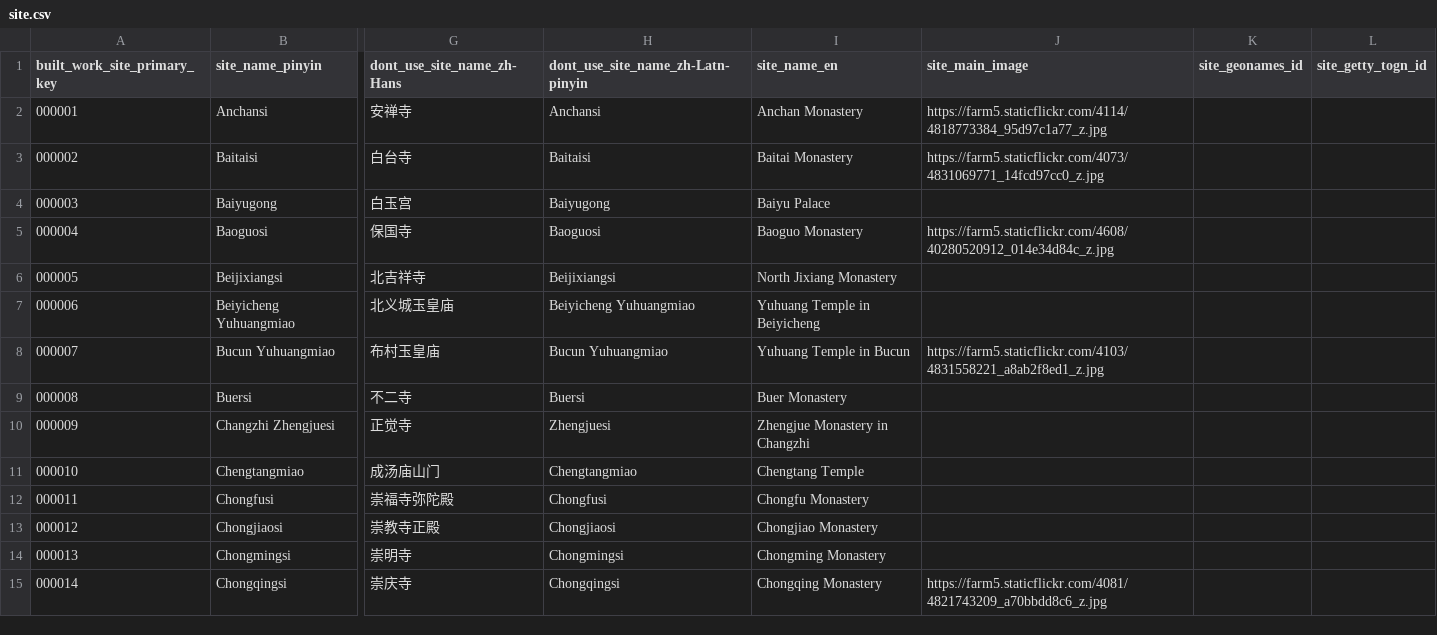
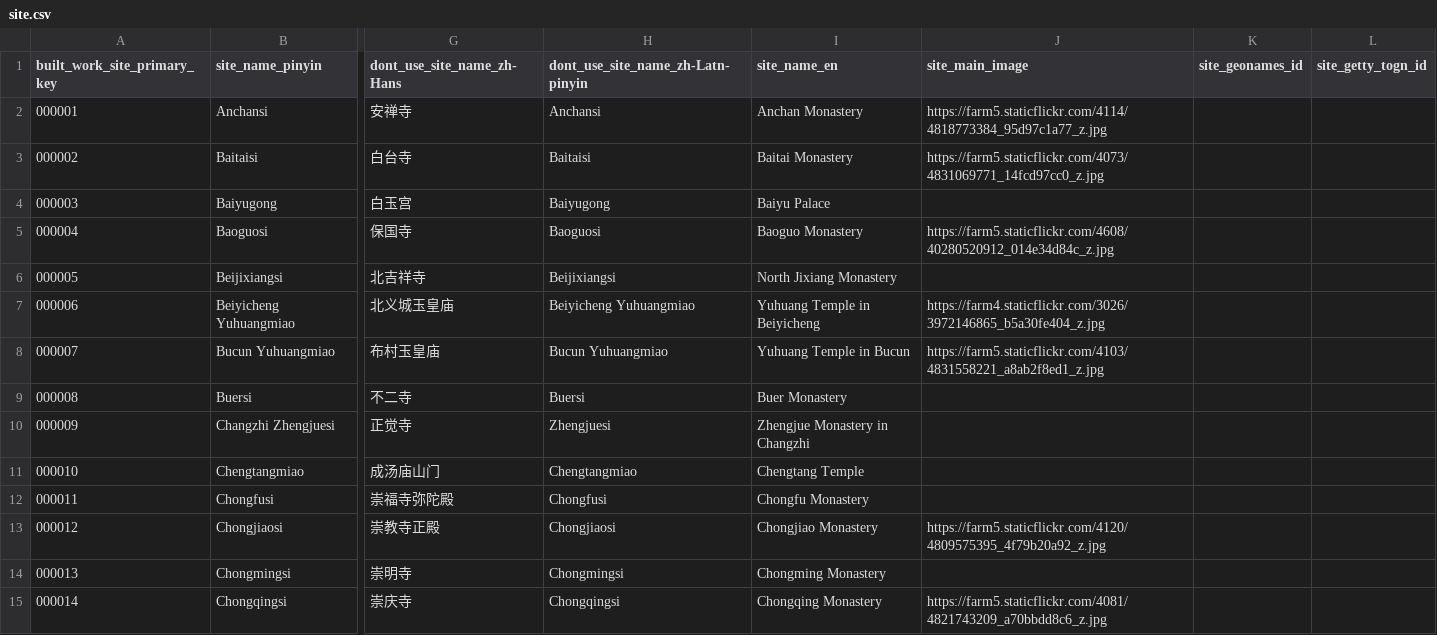
Before and after one commit to VandyVRC/tcadrt, a CSV file: site/site.csv, drawn as a sheet; only a part is shown, gaps mark what is left out; the diff names each change by its address in the sheet, - before the commit and + after, or states it on an @@ line.

Commit message:
add image

```diff
--- a/site/site.csv
+++ b/site/site.csv
-J7 (site_main_image): (empty)
+J7 (site_main_image): https://farm4.staticflickr.com/3026/3972146865_b5a30fe404_z.jpg
-J13 (site_main_image): (empty)
+J13 (site_main_image): https://farm5.staticflickr.com/4120/4809575395_4f79b20a92_z.jpg
```
Also changed, not shown: 1 other file.
